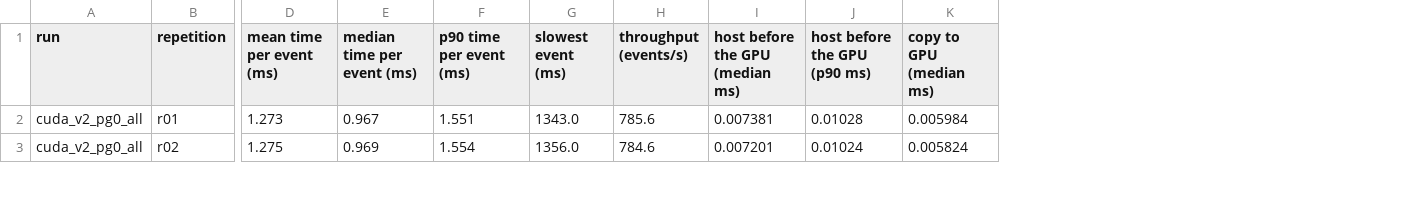
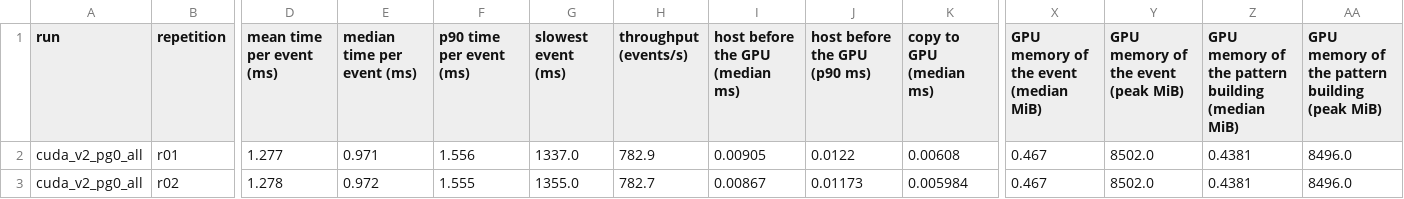
Before and after one commit to timhtetyanoo/acts-gpf-utilities, a CSV file: results/at-tdaq-mldev01/cuda_v2_pg0_all/performance/summary.csv, drawn as a sheet; only a part is shown, gaps mark what is left out; the diff covers the shown part only; the diff names each change by its address in the sheet, - before the commit and + after, or states it on an @@ line.

Commit message:
tdaq-mldev01 GPU run

```diff
--- a/results/at-tdaq-mldev01/cuda_v2_pg0_all/performance/summary.csv
+++ b/results/at-tdaq-mldev01/cuda_v2_pg0_all/performance/summary.csv
+column X, rows 1-3: GPU memory of the event (median MiB) | 0.467 | 0.467
+column Y, rows 1-3: GPU memory of the event (peak MiB) | 8502.0 | 8502.0
+column Z, rows 1-3: GPU memory of the pattern building (median MiB) | 0.4381 | 0.4381
+column AA, rows 1-3: GPU memory of the pattern building (peak MiB) | 8496.0 | 8496.0
-D2 (mean time per event (ms)): 1.273
+D2 (mean time per event (ms)): 1.277
-E2 (median time per event (ms)): 0.967
+E2 (median time per event (ms)): 0.971
-F2 (p90 time per event (ms)): 1.551
+F2 (p90 time per event (ms)): 1.556
-G2 (slowest event (ms)): 1343.0
+G2 (slowest event (ms)): 1337.0
-H2 (throughput (events/s)): 785.6
+H2 (throughput (events/s)): 782.9
-I2 (host before the GPU (median ms)): 0.007381
+I2 (host before the GPU (median ms)): 0.00905
-J2 (host before the GPU (p90 ms)): 0.01028
+J2 (host before the GPU (p90 ms)): 0.0122
-K2 (copy to GPU (median ms)): 0.005984
+K2 (copy to GPU (median ms)): 0.00608
-D3 (mean time per event (ms)): 1.275
+D3 (mean time per event (ms)): 1.278
-E3 (median time per event (ms)): 0.969
+E3 (median time per event (ms)): 0.972
-F3 (p90 time per event (ms)): 1.554
+F3 (p90 time per event (ms)): 1.555
-G3 (slowest event (ms)): 1356.0
+G3 (slowest event (ms)): 1355.0
-H3 (throughput (events/s)): 784.6
+H3 (throughput (events/s)): 782.7
-I3 (host before the GPU (median ms)): 0.007201
+I3 (host before the GPU (median ms)): 0.00867
-J3 (host before the GPU (p90 ms)): 0.01024
+J3 (host before the GPU (p90 ms)): 0.01173
-K3 (copy to GPU (median ms)): 0.005824
+K3 (copy to GPU (median ms)): 0.005984
```
Also changed, not shown: 49 edited cells elsewhere in this file, results/at-tdaq-mldev01/compare/cpu_pg0_all_vs_cuda_v2_pg0_all/performance.csv, results/at-tdaq-mldev01/compare/cpu_pg200_all_vs_cuda_v2_pg200_all/performance.csv, 13 other files.
